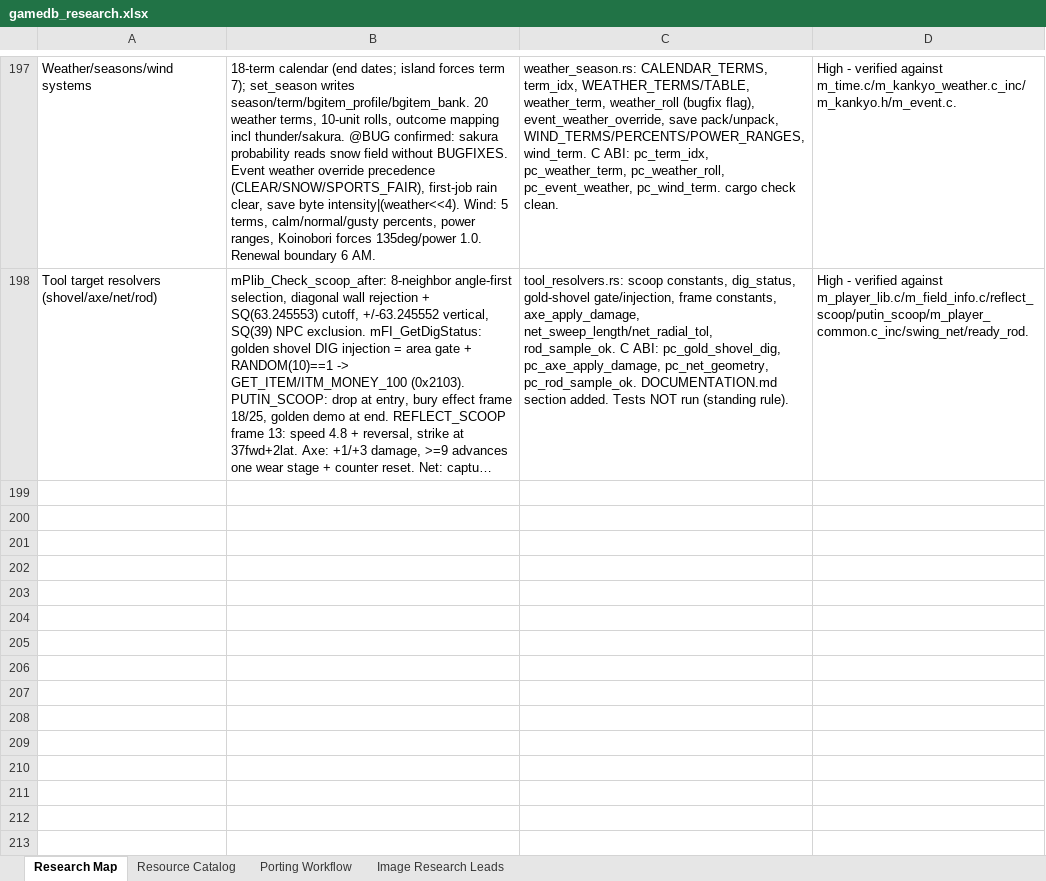
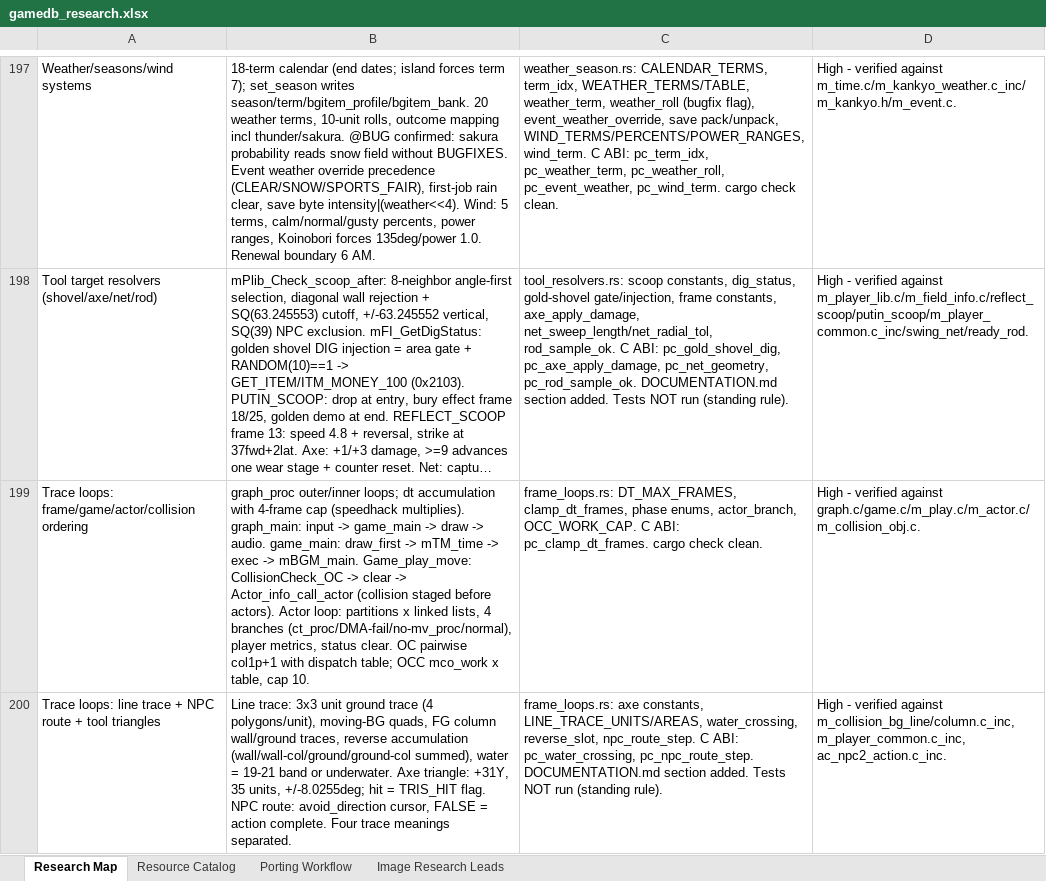
Before and after one commit to himan1372/rustimal-crossing, an Excel workbook: gamedb_research.xlsx, sheet Research Map, drawn as a sheet; only a part is shown, gaps mark what is left out; long unchanged cells end in …; values as stored, in another font and other column widths than the file's, no borders; the diff names each change by its address in the sheet, - before the commit and + after, or states it on an @@ line.

Commit message:
Full trace loops: frame/actor/collision/line/NPC route (frame_loops.rs)
- graph_proc/game_main/Game_play_move ordering, 4-frame dt cap.
- Actor loop branches, OC pairwise + OCC (cap 10).
- Axe triangle geometry, line-trace pipeline, water band.
- NPC route cursor semantics.
- C ABI: pc_clamp_dt_frames, pc_water_crossing,
  pc_npc_route_step.
- Docs: DOCUMENTATION.md section; workbook rows 199-200.
- cargo check --lib clean. Tests not run.

```diff
--- a/gamedb_research.xlsx (sheet Research Map)
+++ b/gamedb_research.xlsx (sheet Research Map)
+row 199: Trace loops: frame/game/actor/collision ordering | graph_proc outer/inner loops; dt accumulation with 4-frame cap (speedhack multiplies). graph_main: input -> game_main -> draw -> audio. game_main: draw_first -> mTM_time -> exec -> mBGM_main. Game_play_move: CollisionCheck_OC -> clear -> Actor_info_call_actor (collision staged before actors). Actor loop: partitions x linked lists, 4 branches (ct_proc/DMA-fail/no-mv_proc/normal), player metrics, status clear. OC pairwise col1p+1 with dispatch table; OCC mco_work x table, cap 10. | frame_loops.rs: DT_MAX_FRAMES, clamp_dt_frames, phase enums, actor_branch, OCC_WORK_CAP. C ABI: pc_clamp_dt_frames. cargo check clean. | High - verified against graph.c/game.c/m_play.c/m_actor.c/m_collision_obj.c.
+row 200: Trace loops: line trace + NPC route + tool triangles | Line trace: 3x3 unit ground trace (4 polygons/unit), moving-BG quads, FG column wall/ground traces, reverse accumulation (wall/wall-col/ground/ground-col summed), water = 19-21 band or underwater. Axe triangle: +31Y, 35 units, +/-8.0255deg; hit = TRIS_HIT flag. NPC route: avoid_direction cursor, FALSE = action complete. Four trace meanings separated. | frame_loops.rs: axe constants, LINE_TRACE_UNITS/AREAS, water_crossing, reverse_slot, npc_route_step. C ABI: pc_water_crossing, pc_npc_route_step. DOCUMENTATION.md section added. Tests NOT run (standing rule). | High - verified against m_collision_bg_line/column.c_inc, m_player_common.c_inc, ac_npc2_action.c_inc.
```
Also changed, not shown: 3 other files.
